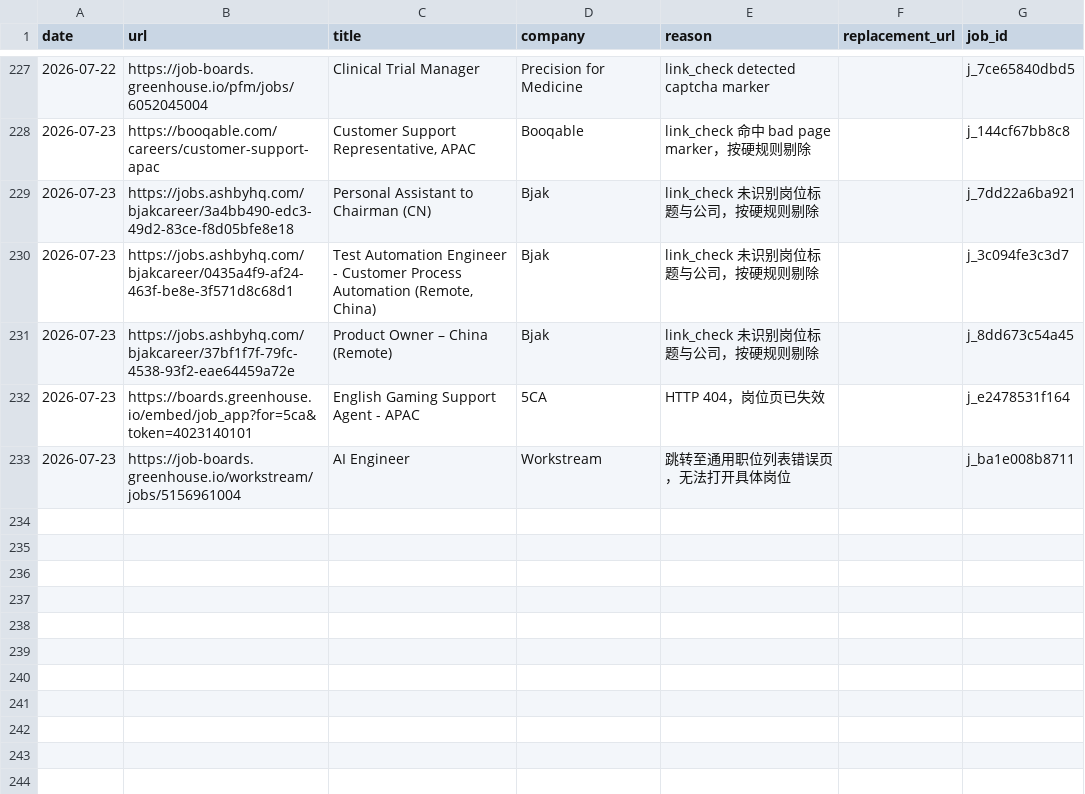
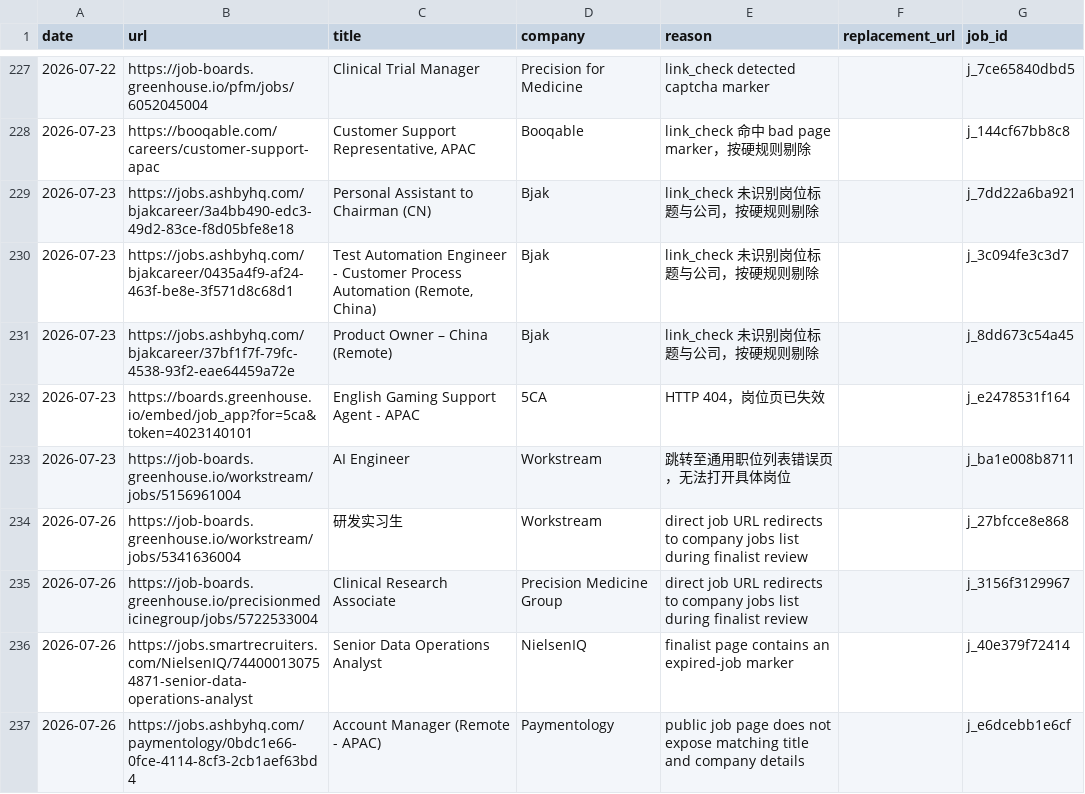
Before and after one commit to LiuKay/find_work, a TSV file: job-picks/bad-links.tsv, drawn as a sheet; only a part is shown, gaps mark what is left out; the diff names each change by its address in the sheet, - before the commit and + after, or states it on an @@ line.

```diff
--- a/job-picks/bad-links.tsv
+++ b/job-picks/bad-links.tsv
+row 234: 2026-07-26 | https://job-boards.greenhouse.io/workstream/jobs/5341636004 | 研发实习生 | Workstream | direct job URL redirects to company jobs list during finalist review |  | j_27bfcce8e868
+row 235: 2026-07-26 | https://job-boards.greenhouse.io/precisionmedicinegroup/jobs/5722533004 | Clinical Research Associate | Precision Medicine Group | direct job URL redirects to company jobs list during finalist review |  | j_3156f3129967
+row 236: 2026-07-26 | https://jobs.smartrecruiters.com/NielsenIQ/744000130754871-senior-data-operations-analyst | Senior Data Operations Analyst | NielsenIQ | finalist page contains an expired-job marker |  | j_40e379f72414
+row 237: 2026-07-26 | https://jobs.ashbyhq.com/paymentology/0bdc1e66-0fce-4114-8cf3-2cb1aef63bd4 | Account Manager (Remote - APAC) | Paymentology | public job page does not expose matching title and company details |  | j_e6dcebb1e6cf
```
Also changed, not shown: job-picks/seen-jobs.tsv, 9 other files.
